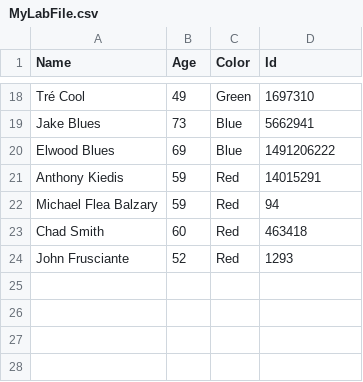
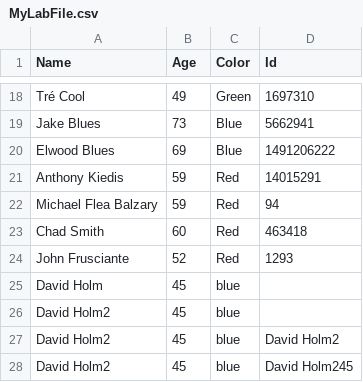
Before and after one commit to davidholmadvania/test, a CSV file: LabFiles/MyLabFile.csv, drawn as a sheet; only a part is shown, gaps mark what is left out; the diff names each change by its address in the sheet, - before the commit and + after, or states it on an @@ line.

```diff
--- a/LabFiles/MyLabFile.csv
+++ b/LabFiles/MyLabFile.csv
+row 25: David Holm | 45 | blue
+row 26: David Holm2 | 45 | blue
+row 27: David Holm2 | 45 | blue | David Holm2
+row 28: David Holm2 | 45 | blue | David Holm245
```
Also changed, not shown: 2 other files.
